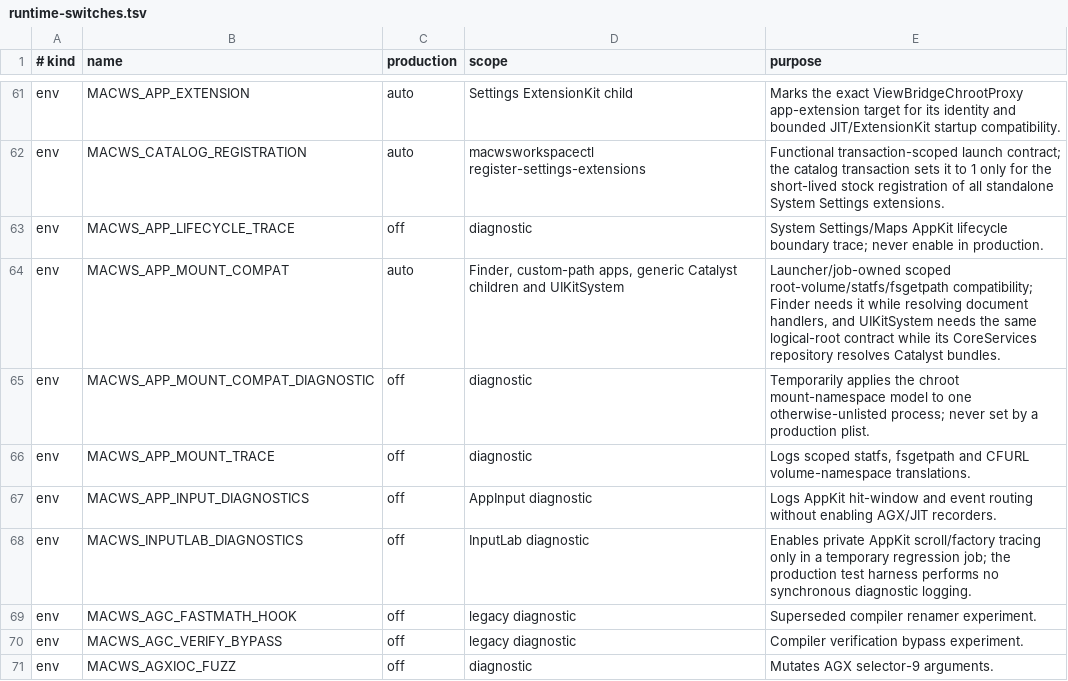
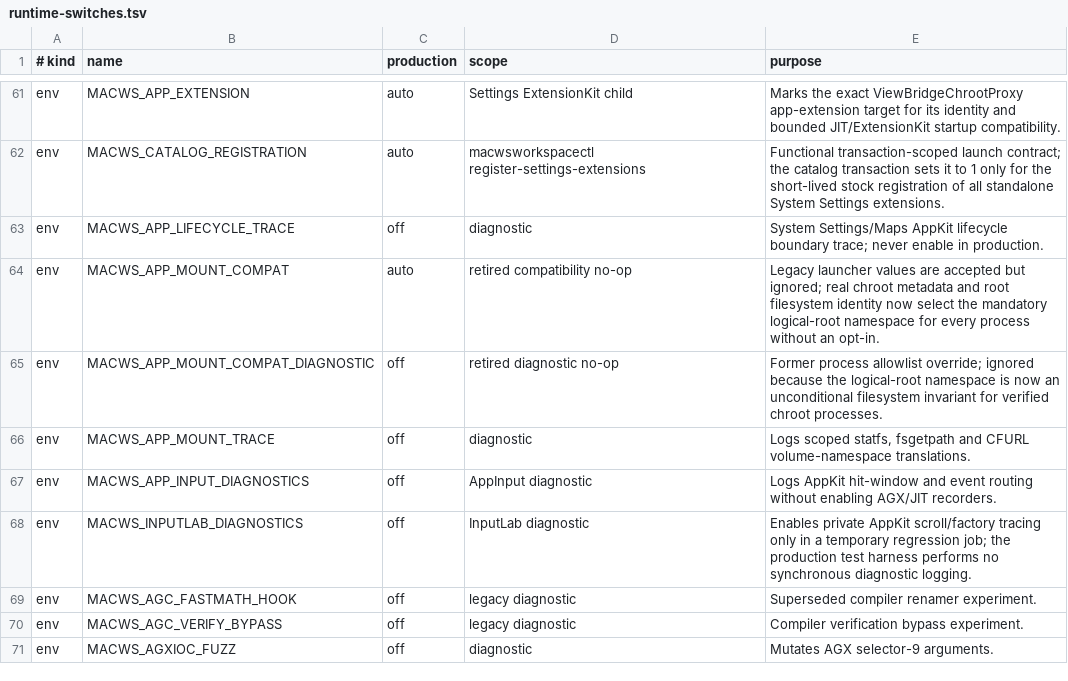
Before and after one commit to DCMMC/MacWSBootingGuide, a TSV file: docs/runtime-switches.tsv, drawn as a sheet; only a part is shown, gaps mark what is left out.

Commit message:
Unify chroot namespace invariants and enforce production launch policy

```diff
--- a/docs/runtime-switches.tsv
+++ b/docs/runtime-switches.tsv
@@ -63,4 +63,4 @@ env	MACWS_CATALOG_REGISTRATION	auto	macwsworkspacectl register-settings-extensio
 env	MACWS_APP_LIFECYCLE_TRACE	off	diagnostic	System Settings/Maps AppKit lifecycle boundary trace; never enable in production.
-env	MACWS_APP_MOUNT_COMPAT	auto	Finder, custom-path apps, generic Catalyst children and UIKitSystem	Launcher/job-owned scoped root-volume/statfs/fsgetpath compatibility; Finder needs it while resolving document handlers, and UIKitSystem needs the same logical-root contract while its CoreServices repository resolves Catalyst bundles.
-env	MACWS_APP_MOUNT_COMPAT_DIAGNOSTIC	off	diagnostic	Temporarily applies the chroot mount-namespace model to one otherwise-unlisted process; never set by a production plist.
+env	MACWS_APP_MOUNT_COMPAT	auto	retired compatibility no-op	Legacy launcher values are accepted but ignored; real chroot metadata and root filesystem identity now select the mandatory logical-root namespace for every process without an opt-in.
+env	MACWS_APP_MOUNT_COMPAT_DIAGNOSTIC	off	retired diagnostic no-op	Former process allowlist override; ignored because the logical-root namespace is now an unconditional filesystem invariant for verified chroot processes.
 env	MACWS_APP_MOUNT_TRACE	off	diagnostic	Logs scoped statfs, fsgetpath and CFURL volume-namespace translations.
```
Also changed, not shown: 15 other files.
